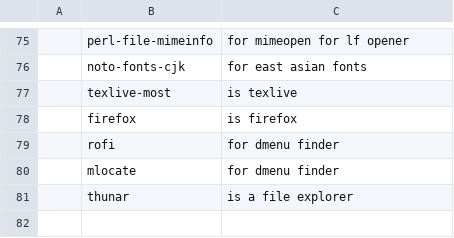
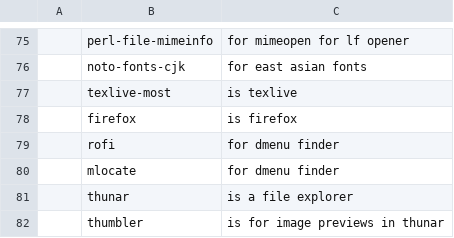
Before and after one commit to joesuk/dotfiles, a CSV file: bootstrap/progs.csv, drawn as a sheet; only a part is shown, gaps mark what is left out; the diff names each change by its address in the sheet, - before the commit and + after, or states it on an @@ line.

Commit message:
progs.csv

```diff
--- a/bootstrap/progs.csv
+++ b/bootstrap/progs.csv
+row 82:  | thumbler | is for image previews in thunar
```
